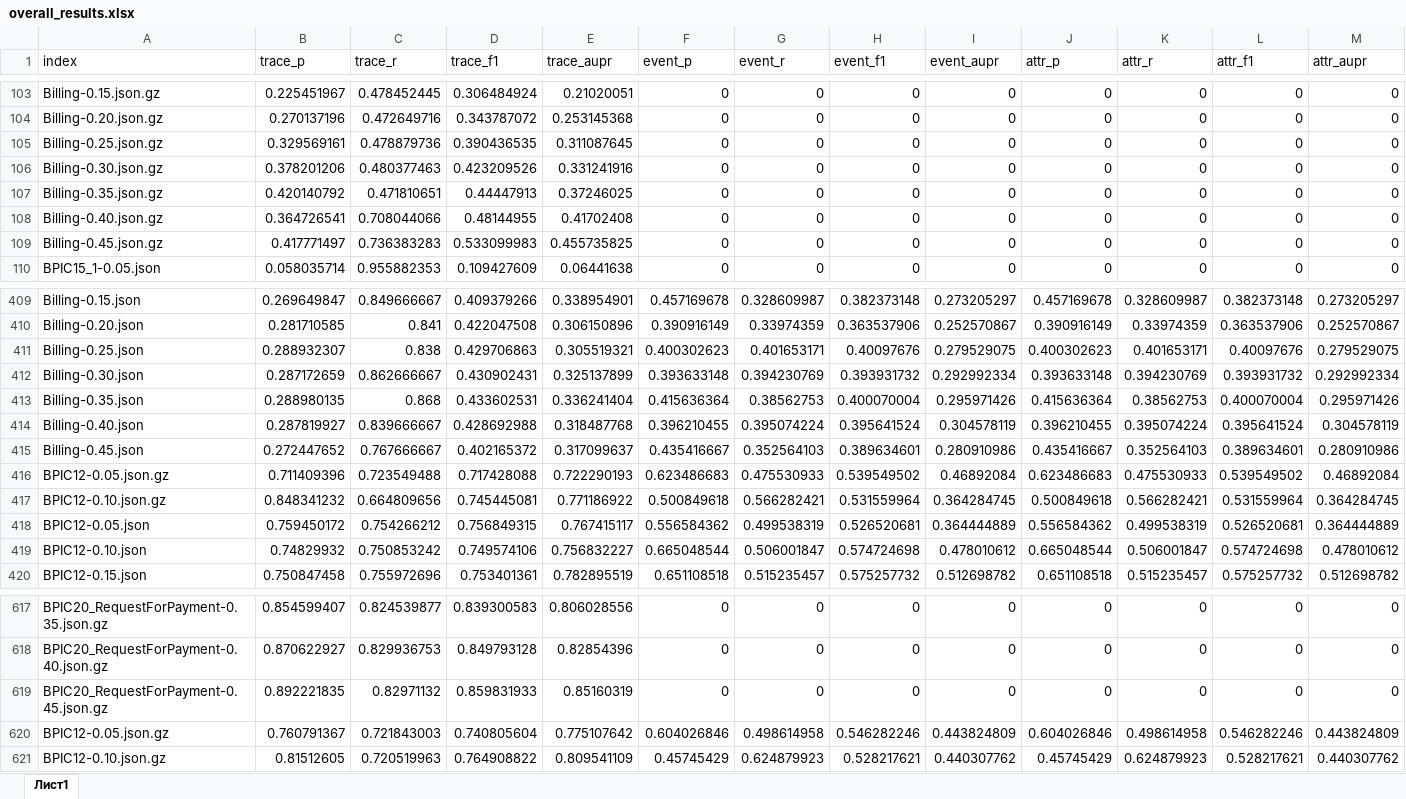
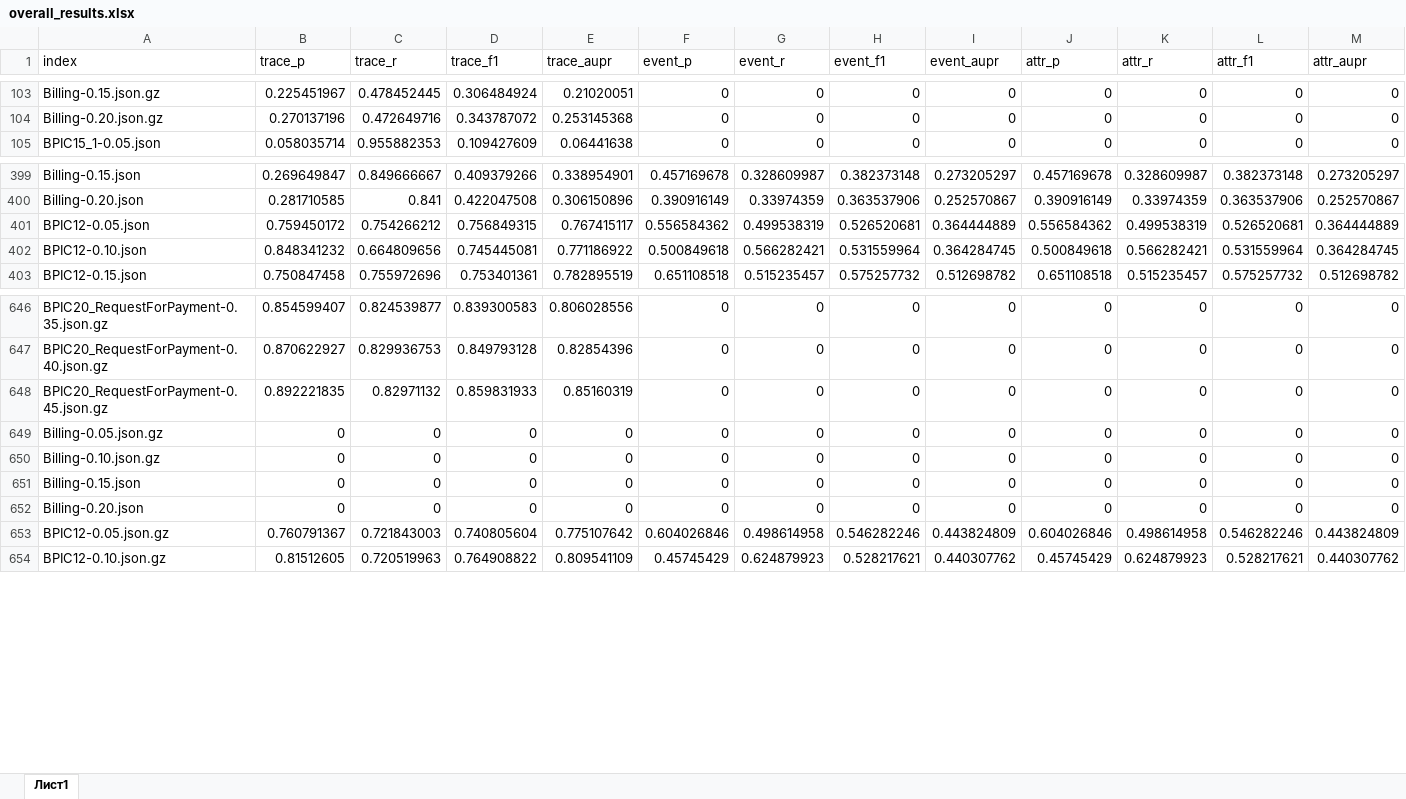
Before and after one commit to SimonaMS/GRUAE-Replication, an Excel workbook: overall_results.xlsx, sheet Лист1, drawn as a sheet; only a part is shown, gaps mark what is left out; values as stored, in another font and other column widths than the file's, no borders; removed rows and columns are numbered as before the commit, all else as after; rows hold the shown columns only; the diff covers the shown part only; the diff names each change by its address in the sheet, - before the commit and + after, or states it on an @@ line.

```diff
--- a/overall_results.xlsx (sheet Лист1)
+++ b/overall_results.xlsx (sheet Лист1)
-row 105: Billing-0.25.json.gz | 0.329569161 | 0.478879736 | 0.390436535 | 0.311087645 | 0 | 0 | 0 | 0 | 0 | 0 | 0 | 0
-row 106: Billing-0.30.json.gz | 0.378201206 | 0.480377463 | 0.423209526 | 0.331241916 | 0 | 0 | 0 | 0 | 0 | 0 | 0 | 0
-row 107: Billing-0.35.json.gz | 0.420140792 | 0.471810651 | 0.44447913 | 0.37246025 | 0 | 0 | 0 | 0 | 0 | 0 | 0 | 0
-row 108: Billing-0.40.json.gz | 0.364726541 | 0.708044066 | 0.48144955 | 0.41702408 | 0 | 0 | 0 | 0 | 0 | 0 | 0 | 0
-row 109: Billing-0.45.json.gz | 0.417771497 | 0.736383283 | 0.533099983 | 0.455735825 | 0 | 0 | 0 | 0 | 0 | 0 | 0 | 0
-row 411: Billing-0.25.json | 0.288932307 | 0.838 | 0.429706863 | 0.305519321 | 0.400302623 | 0.401653171 | 0.40097676 | 0.279529075 | 0.400302623 | 0.401653171 | 0.40097676 | 0.279529075
-row 412: Billing-0.30.json | 0.287172659 | 0.862666667 | 0.430902431 | 0.325137899 | 0.393633148 | 0.394230769 | 0.393931732 | 0.292992334 | 0.393633148 | 0.394230769 | 0.393931732 | 0.292992334
-row 413: Billing-0.35.json | 0.288980135 | 0.868 | 0.433602531 | 0.336241404 | 0.415636364 | 0.38562753 | 0.400070004 | 0.295971426 | 0.415636364 | 0.38562753 | 0.400070004 | 0.295971426
-row 414: Billing-0.40.json | 0.287819927 | 0.839666667 | 0.428692988 | 0.318487768 | 0.396210455 | 0.395074224 | 0.395641524 | 0.304578119 | 0.396210455 | 0.395074224 | 0.395641524 | 0.304578119
-row 415: Billing-0.45.json | 0.272447652 | 0.767666667 | 0.402165372 | 0.317099637 | 0.435416667 | 0.352564103 | 0.389634601 | 0.280910986 | 0.435416667 | 0.352564103 | 0.389634601 | 0.280910986
-row 416: BPIC12-0.05.json.gz | 0.711409396 | 0.723549488 | 0.717428088 | 0.722290193 | 0.623486683 | 0.475530933 | 0.539549502 | 0.46892084 | 0.623486683 | 0.475530933 | 0.539549502 | 0.46892084
-row 417: BPIC12-0.10.json.gz | 0.848341232 | 0.664809656 | 0.745445081 | 0.771186922 | 0.500849618 | 0.566282421 | 0.531559964 | 0.364284745 | 0.500849618 | 0.566282421 | 0.531559964 | 0.364284745
-row 419: BPIC12-0.10.json | 0.74829932 | 0.750853242 | 0.749574106 | 0.756832227 | 0.665048544 | 0.506001847 | 0.574724698 | 0.478010612 | 0.665048544 | 0.506001847 | 0.574724698 | 0.478010612
+row 402: BPIC12-0.10.json | 0.848341232 | 0.664809656 | 0.745445081 | 0.771186922 | 0.500849618 | 0.566282421 | 0.531559964 | 0.364284745 | 0.500849618 | 0.566282421 | 0.531559964 | 0.364284745
+row 649: Billing-0.05.json.gz | 0 | 0 | 0 | 0 | 0 | 0 | 0 | 0 | 0 | 0 | 0 | 0
+row 650: Billing-0.10.json.gz | 0 | 0 | 0 | 0 | 0 | 0 | 0 | 0 | 0 | 0 | 0 | 0
+row 651: Billing-0.15.json | 0 | 0 | 0 | 0 | 0 | 0 | 0 | 0 | 0 | 0 | 0 | 0
+row 652: Billing-0.20.json | 0 | 0 | 0 | 0 | 0 | 0 | 0 | 0 | 0 | 0 | 0 | 0
```
Also changed, not shown: 46 added rows and 25 removed rows elsewhere in this sheet, 1 other file.
